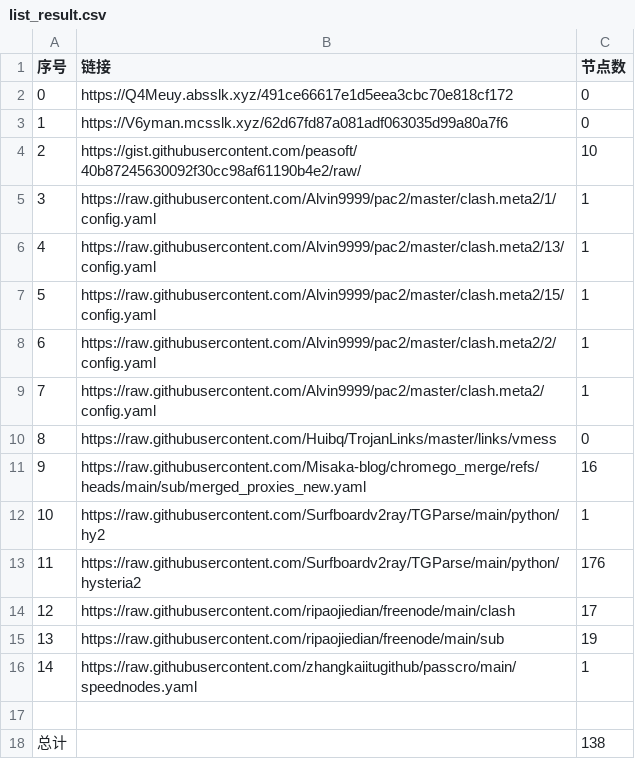
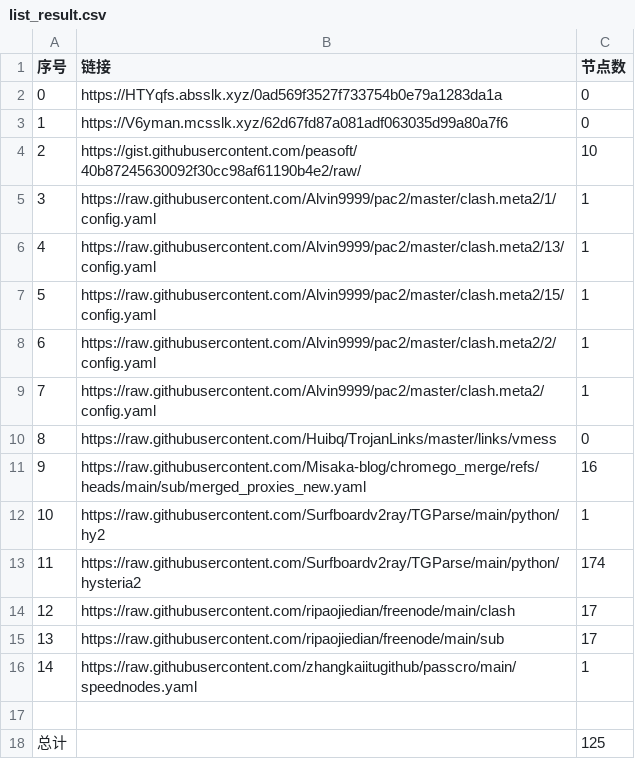
Before and after one commit to sdxinm/NoMoreWalls, a CSV file: list_result.csv, drawn as a sheet.

```diff
--- a/list_result.csv
+++ b/list_result.csv
@@ -1,3 +1,3 @@
 序号,链接,节点数
-0,https://Q4Meuy.absslk.xyz/491ce66617e1d5eea3cbc70e818cf172,0
+0,https://HTYqfs.absslk.xyz/0ad569f3527f733754b0e79a1283da1a,0
 1,https://V6yman.mcsslk.xyz/62d67fd87a081adf063035d99a80a7f6,0
@@ -12,7 +12,7 @@
 10,https://raw.githubusercontent.com/Surfboardv2ray/TGParse/main/python/hy2,1
-11,https://raw.githubusercontent.com/Surfboardv2ray/TGParse/main/python/hysteria2,176
+11,https://raw.githubusercontent.com/Surfboardv2ray/TGParse/main/python/hysteria2,174
 12,https://raw.githubusercontent.com/ripaojiedian/freenode/main/clash,17
-13,https://raw.githubusercontent.com/ripaojiedian/freenode/main/sub,19
+13,https://raw.githubusercontent.com/ripaojiedian/freenode/main/sub,17
 14,https://raw.githubusercontent.com/zhangkaiitugithub/passcro/main/speednodes.yaml,1
 
-总计,,138
+总计,,125
```
Also changed, not shown: 18 other files.
